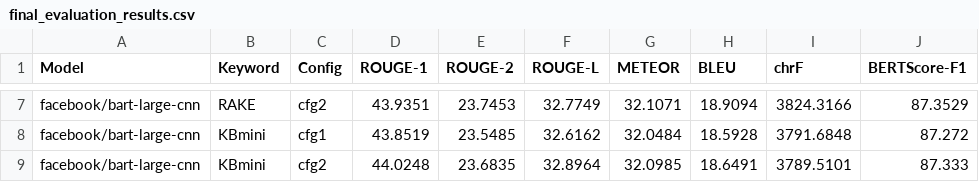
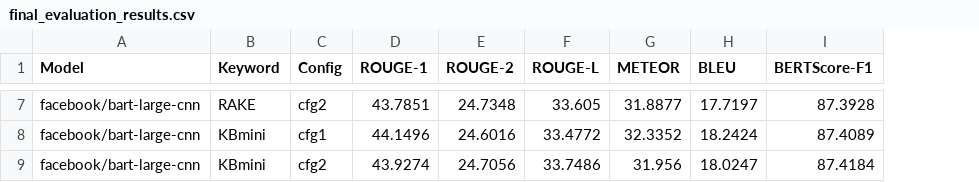
Before and after one commit to RichelleMarvela/QueryBased-Multinews-Aquamuse, a CSV file: final_evaluation_results.csv, drawn as a sheet; only a part is shown, gaps mark what is left out; removed rows and columns are numbered as before the commit, all else as after; the diff covers the shown part only; the diff names each change by its address in the sheet, - before the commit and + after, or states it on an @@ line.

```diff
--- a/final_evaluation_results.csv
+++ b/final_evaluation_results.csv
-column I (chrF), rows 7-9: 3824.3166 | 3791.6848 | 3789.5101
-D7 (ROUGE-1): 43.9351
+D7 (ROUGE-1): 43.7851
-E7 (ROUGE-2): 23.7453
+E7 (ROUGE-2): 24.7348
-F7 (ROUGE-L): 32.7749
+F7 (ROUGE-L): 33.605
-G7 (METEOR): 32.1071
+G7 (METEOR): 31.8877
-H7 (BLEU): 18.9094
+H7 (BLEU): 17.7197
-I7 (BERTScore-F1): 87.3529
+I7 (BERTScore-F1): 87.3928
-D8 (ROUGE-1): 43.8519
+D8 (ROUGE-1): 44.1496
-E8 (ROUGE-2): 23.5485
+E8 (ROUGE-2): 24.6016
-F8 (ROUGE-L): 32.6162
+F8 (ROUGE-L): 33.4772
-G8 (METEOR): 32.0484
+G8 (METEOR): 32.3352
-H8 (BLEU): 18.5928
+H8 (BLEU): 18.2424
-I8 (BERTScore-F1): 87.272
+I8 (BERTScore-F1): 87.4089
-D9 (ROUGE-1): 44.0248
+D9 (ROUGE-1): 43.9274
-E9 (ROUGE-2): 23.6835
+E9 (ROUGE-2): 24.7056
-F9 (ROUGE-L): 32.8964
+F9 (ROUGE-L): 33.7486
-G9 (METEOR): 32.0985
+G9 (METEOR): 31.956
-H9 (BLEU): 18.6491
+H9 (BLEU): 18.0247
-I9 (BERTScore-F1): 87.333
+I9 (BERTScore-F1): 87.4184
```
Also changed, not shown: 30 edited cells elsewhere in this file, sample_output_comparison.csv, 16 other files.
